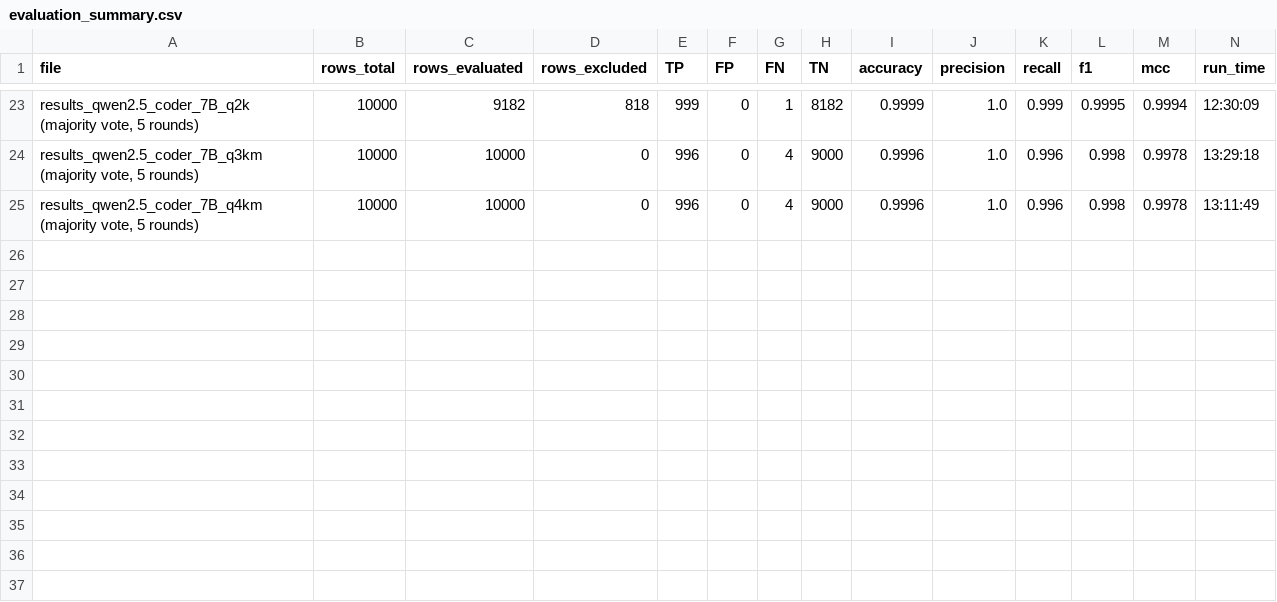
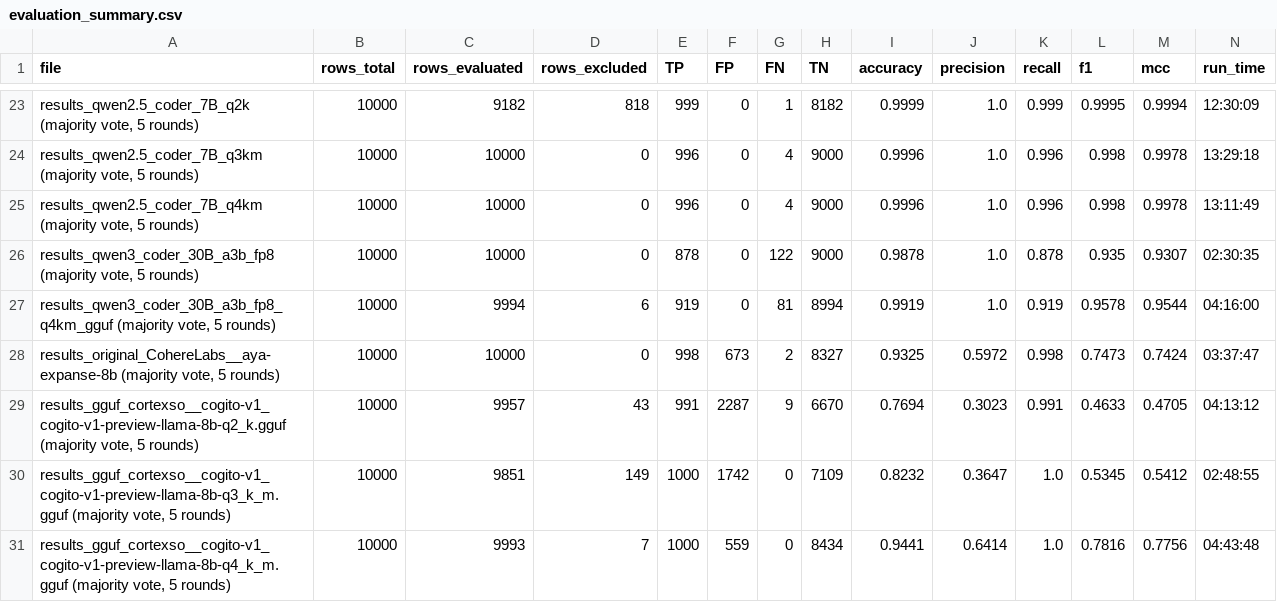
Before and after one commit to cragkhit/quantization-clone-study, a CSV file: evaluation_summary.csv, drawn as a sheet; only a part is shown, gaps mark what is left out; the diff names each change by its address in the sheet, - before the commit and + after, or states it on an @@ line.

```diff
--- a/evaluation_summary.csv
+++ b/evaluation_summary.csv
+row 26: results_qwen3_coder_30B_a3b_fp8 (majority vote, 5 rounds) | 10000 | 10000 | 0 | 878 | 0 | 122 | 9000 | 0.9878 | 1.0 | 0.878 | 0.935 | 0.9307 | 02:30:35
+row 27: results_qwen3_coder_30B_a3b_fp8_q4km_gguf (majority vote, 5 rounds) | 10000 | 9994 | 6 | 919 | 0 | 81 | 8994 | 0.9919 | 1.0 | 0.919 | 0.9578 | 0.9544 | 04:16:00
+row 28: results_original_CohereLabs__aya-expanse-8b (majority vote, 5 rounds) | 10000 | 10000 | 0 | 998 | 673 | 2 | 8327 | 0.9325 | 0.5972 | 0.998 | 0.7473 | 0.7424 | 03:37:47
+row 29: results_gguf_cortexso__cogito-v1_cogito-v1-preview-llama-8b-q2_k.gguf (majority vote, 5 rounds) | 10000 | 9957 | 43 | 991 | 2287 | 9 | 6670 | 0.7694 | 0.3023 | 0.991 | 0.4633 | 0.4705 | 04:13:12
+row 30: results_gguf_cortexso__cogito-v1_cogito-v1-preview-llama-8b-q3_k_m.gguf (majority vote, 5 rounds) | 10000 | 9851 | 149 | 1000 | 1742 | 0 | 7109 | 0.8232 | 0.3647 | 1.0 | 0.5345 | 0.5412 | 02:48:55
+row 31: results_gguf_cortexso__cogito-v1_cogito-v1-preview-llama-8b-q4_k_m.gguf (majority vote, 5 rounds) | 10000 | 9993 | 7 | 1000 | 559 | 0 | 8434 | 0.9441 | 0.6414 | 1.0 | 0.7816 | 0.7756 | 04:43:48
```
Also changed, not shown: 4 other files.
